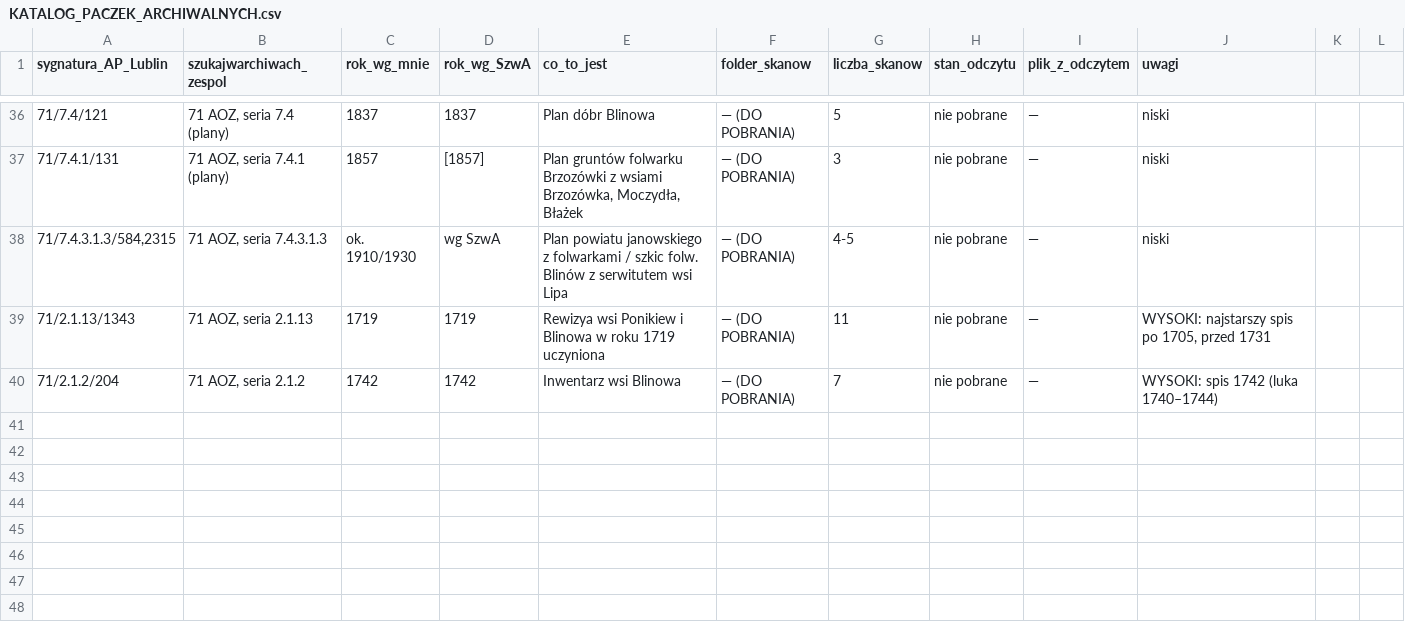
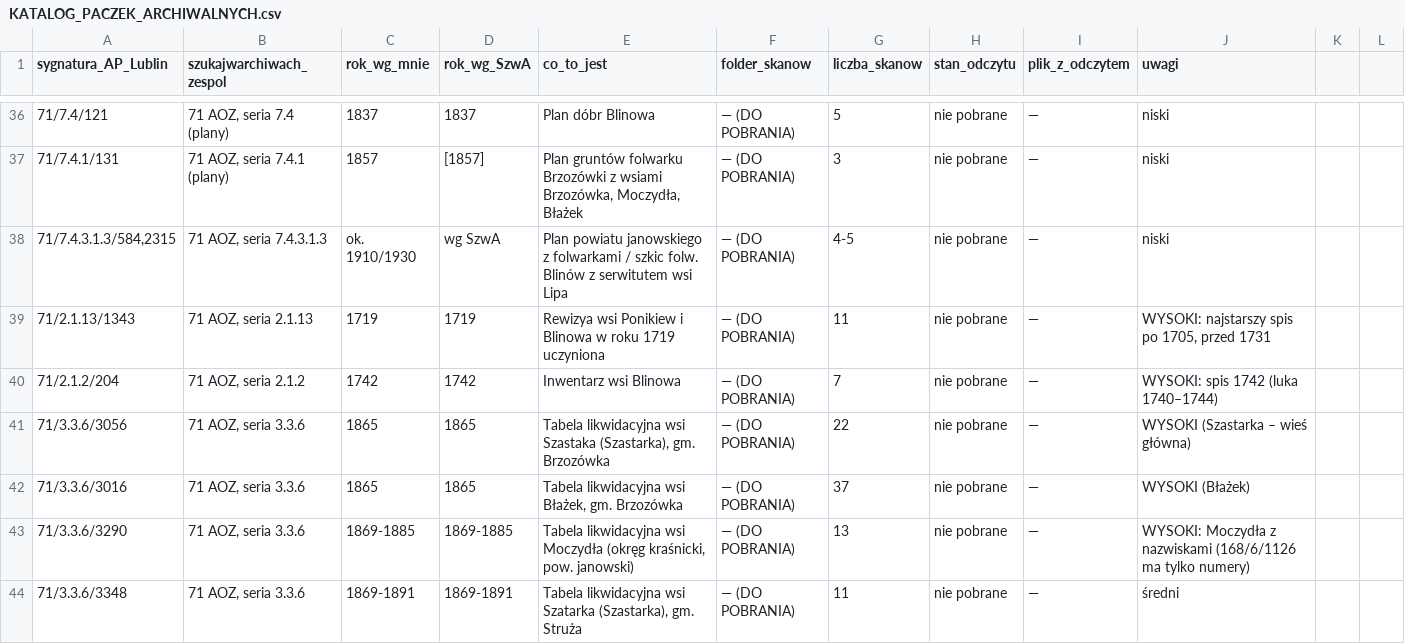
Before and after one commit to toxiconus/genealog-indexer-v7.1, a CSV file: public/konsolidacja/haiku/KATALOG_PACZEK_ARCHIWALNYCH.csv, drawn as a sheet; only a part is shown, gaps mark what is left out.

```diff
--- a/public/konsolidacja/haiku/KATALOG_PACZEK_ARCHIWALNYCH.csv
+++ b/public/konsolidacja/haiku/KATALOG_PACZEK_ARCHIWALNYCH.csv
@@ -40 +40,5 @@
 71/2.1.2/204;71 AOZ, seria 2.1.2;1742;1742;Inwentarz wsi Blinowa;— (DO POBRANIA);7;nie pobrane;—;WYSOKI: spis 1742 (luka 1740–1744)
+71/3.3.6/3056;71 AOZ, seria 3.3.6;1865;1865;Tabela likwidacyjna wsi Szastaka (Szastarka), gm. Brzozówka;— (DO POBRANIA);22;nie pobrane;—;WYSOKI (Szastarka – wieś główna)
+71/3.3.6/3016;71 AOZ, seria 3.3.6;1865;1865;Tabela likwidacyjna wsi Błażek, gm. Brzozówka;— (DO POBRANIA);37;nie pobrane;—;WYSOKI (Błażek)
+71/3.3.6/3290;71 AOZ, seria 3.3.6;1869-1885;1869-1885;Tabela likwidacyjna wsi Moczydła (okręg kraśnicki, pow. janowski);— (DO POBRANIA);13;nie pobrane;—;WYSOKI: Moczydła z nazwiskami (168/6/1126 ma tylko numery)
+71/3.3.6/3348;71 AOZ, seria 3.3.6;1869-1891;1869-1891;Tabela likwidacyjna wsi Szatarka (Szastarka), gm. Struża;— (DO POBRANIA);11;nie pobrane;—;średni
```
